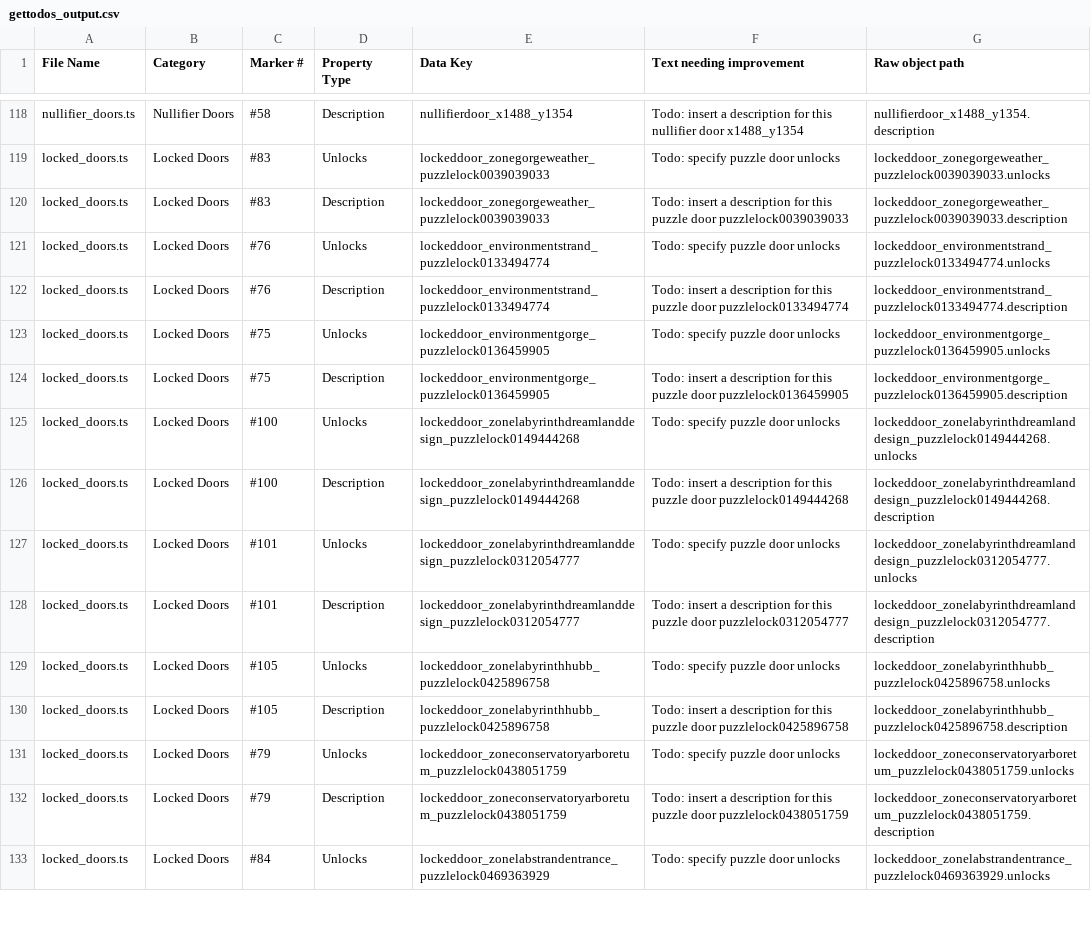
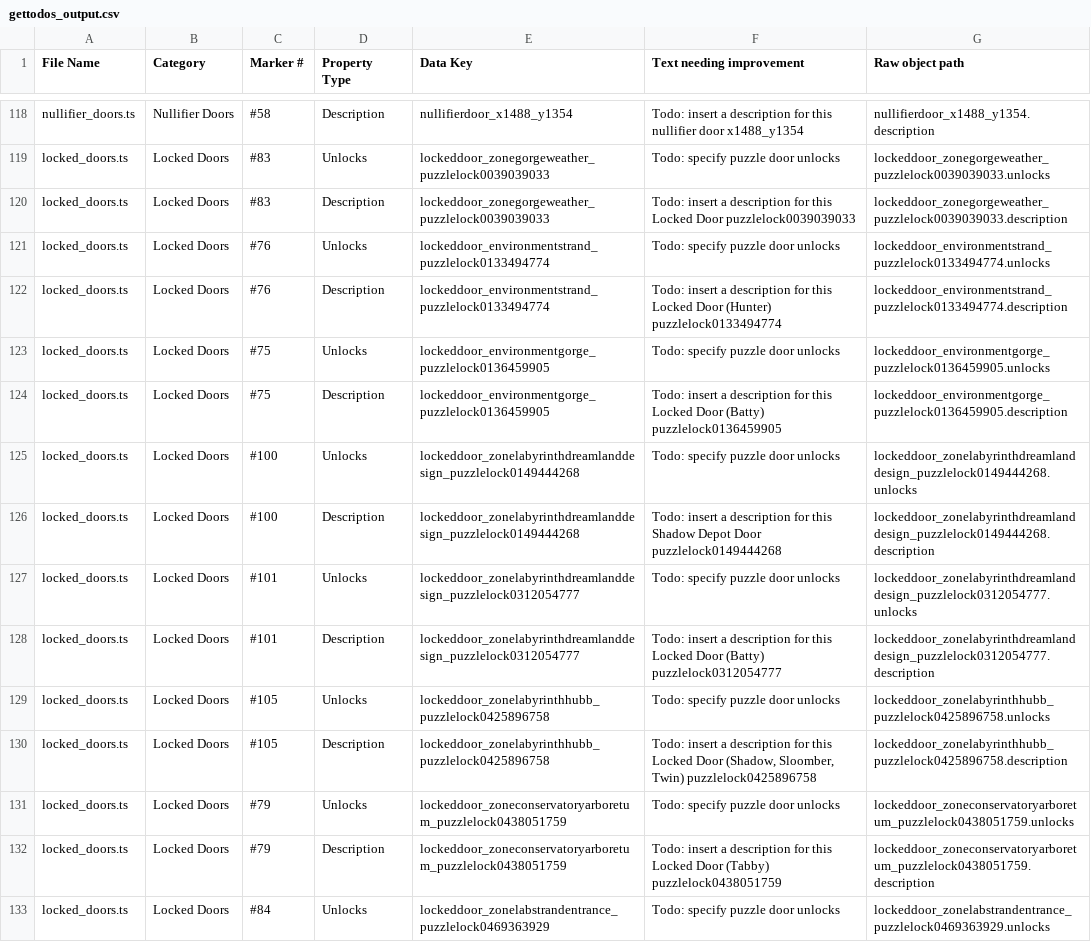
Before and after one commit to rodriguezrrp/slime-rancher-2-interactive-map, a CSV file: datadump-merging/gettodos_output.csv, drawn as a sheet; only a part is shown, gaps mark what is left out; the diff covers the shown part only.

Commit message:
more gettodos update

```diff
--- a/datadump-merging/gettodos_output.csv
+++ b/datadump-merging/gettodos_output.csv
@@ -119,15 +119,15 @@ File Name,Category,Marker #,Property Type,Data Key,Text needing improvement,Raw
 "locked_doors.ts","Locked Doors","#83","Unlocks","lockeddoor_zonegorgeweather_puzzlelock0039039033","Todo: specify puzzle door unlocks","lockeddoor_zonegorgeweather_puzzlelock0039039033.unlocks"
-"locked_doors.ts","Locked Doors","#83","Description","lockeddoor_zonegorgeweather_puzzlelock0039039033","Todo: insert a description for this puzzle door puzzlelock0039039033","lockeddoor_zonegorgeweather_puzzlelock0039039033.description"
+"locked_doors.ts","Locked Doors","#83","Description","lockeddoor_zonegorgeweather_puzzlelock0039039033","Todo: insert a description for this Locked Door puzzlelock0039039033","lockeddoor_zonegorgeweather_puzzlelock0039039033.description"
 "locked_doors.ts","Locked Doors","#76","Unlocks","lockeddoor_environmentstrand_puzzlelock0133494774","Todo: specify puzzle door unlocks","lockeddoor_environmentstrand_puzzlelock0133494774.unlocks"
-"locked_doors.ts","Locked Doors","#76","Description","lockeddoor_environmentstrand_puzzlelock0133494774","Todo: insert a description for this puzzle door puzzlelock0133494774","lockeddoor_environmentstrand_puzzlelock0133494774.description"
+"locked_doors.ts","Locked Doors","#76","Description","lockeddoor_environmentstrand_puzzlelock0133494774","Todo: insert a description for this Locked Door (Hunter) puzzlelock0133494774","lockeddoor_environmentstrand_puzzlelock0133494774.description"
 "locked_doors.ts","Locked Doors","#75","Unlocks","lockeddoor_environmentgorge_puzzlelock0136459905","Todo: specify puzzle door unlocks","lockeddoor_environmentgorge_puzzlelock0136459905.unlocks"
-"locked_doors.ts","Locked Doors","#75","Description","lockeddoor_environmentgorge_puzzlelock0136459905","Todo: insert a description for this puzzle door puzzlelock0136459905","lockeddoor_environmentgorge_puzzlelock0136459905.description"
+"locked_doors.ts","Locked Doors","#75","Description","lockeddoor_environmentgorge_puzzlelock0136459905","Todo: insert a description for this Locked Door (Batty) puzzlelock0136459905","lockeddoor_environmentgorge_puzzlelock0136459905.description"
 "locked_doors.ts","Locked Doors","#100","Unlocks","lockeddoor_zonelabyrinthdreamlanddesign_puzzlelock0149444268","Todo: specify puzzle door unlocks","lockeddoor_zonelabyrinthdreamlanddesign_puzzlelock0149444268.unlocks"
-"locked_doors.ts","Locked Doors","#100","Description","lockeddoor_zonelabyrinthdreamlanddesign_puzzlelock0149444268","Todo: insert a description for this puzzle door puzzlelock0149444268","lockeddoor_zonelabyrinthdreamlanddesign_puzzlelock0149444268.description"
+"locked_doors.ts","Locked Doors","#100","Description","lockeddoor_zonelabyrinthdreamlanddesign_puzzlelock0149444268","Todo: insert a description for this Shadow Depot Door puzzlelock0149444268","lockeddoor_zonelabyrinthdreamlanddesign_puzzlelock0149444268.description"
 "locked_doors.ts","Locked Doors","#101","Unlocks","lockeddoor_zonelabyrinthdreamlanddesign_puzzlelock0312054777","Todo: specify puzzle door unlocks","lockeddoor_zonelabyrinthdreamlanddesign_puzzlelock0312054777.unlocks"
-"locked_doors.ts","Locked Doors","#101","Description","lockeddoor_zonelabyrinthdreamlanddesign_puzzlelock0312054777","Todo: insert a description for this puzzle door puzzlelock0312054777","lockeddoor_zonelabyrinthdreamlanddesign_puzzlelock0312054777.description"
+"locked_doors.ts","Locked Doors","#101","Description","lockeddoor_zonelabyrinthdreamlanddesign_puzzlelock0312054777","Todo: insert a description for this Locked Door (Batty) puzzlelock0312054777","lockeddoor_zonelabyrinthdreamlanddesign_puzzlelock0312054777.description"
 "locked_doors.ts","Locked Doors","#105","Unlocks","lockeddoor_zonelabyrinthhubb_puzzlelock0425896758","Todo: specify puzzle door unlocks","lockeddoor_zonelabyrinthhubb_puzzlelock0425896758.unlocks"
-"locked_doors.ts","Locked Doors","#105","Description","lockeddoor_zonelabyrinthhubb_puzzlelock0425896758","Todo: insert a description for this puzzle door puzzlelock0425896758","lockeddoor_zonelabyrinthhubb_puzzlelock0425896758.description"
+"locked_doors.ts","Locked Doors","#105","Description","lockeddoor_zonelabyrinthhubb_puzzlelock0425896758","Todo: insert a description for this Locked Door (Shadow, Sloomber, Twin) puzzlelock0425896758","lockeddoor_zonelabyrinthhubb_puzzlelock0425896758.description"
 "locked_doors.ts","Locked Doors","#79","Unlocks","lockeddoor_zoneconservatoryarboretum_puzzlelock0438051759","Todo: specify puzzle door unlocks","lockeddoor_zoneconservatoryarboretum_puzzlelock0438051759.unlocks"
-"locked_doors.ts","Locked Doors","#79","Description","lockeddoor_zoneconservatoryarboretum_puzzlelock0438051759","Todo: insert a description for this puzzle door puzzlelock0438051759","lockeddoor_zoneconservatoryarboretum_puzzlelock0438051759.description"
+"locked_doors.ts","Locked Doors","#79","Description","lockeddoor_zoneconservatoryarboretum_puzzlelock0438051759","Todo: insert a description for this Locked Door (Tabby) puzzlelock0438051759","lockeddoor_zoneconservatoryarboretum_puzzlelock0438051759.description"
 "locked_doors.ts","Locked Doors","#84","Unlocks","lockeddoor_zonelabstrandentrance_puzzlelock0469363929","Todo: specify puzzle door unlocks","lockeddoor_zonelabstrandentrance_puzzlelock0469363929.unlocks"
```
Also changed, not shown: 1 removed row and 47 edited cells elsewhere in this file, 1 other file.
